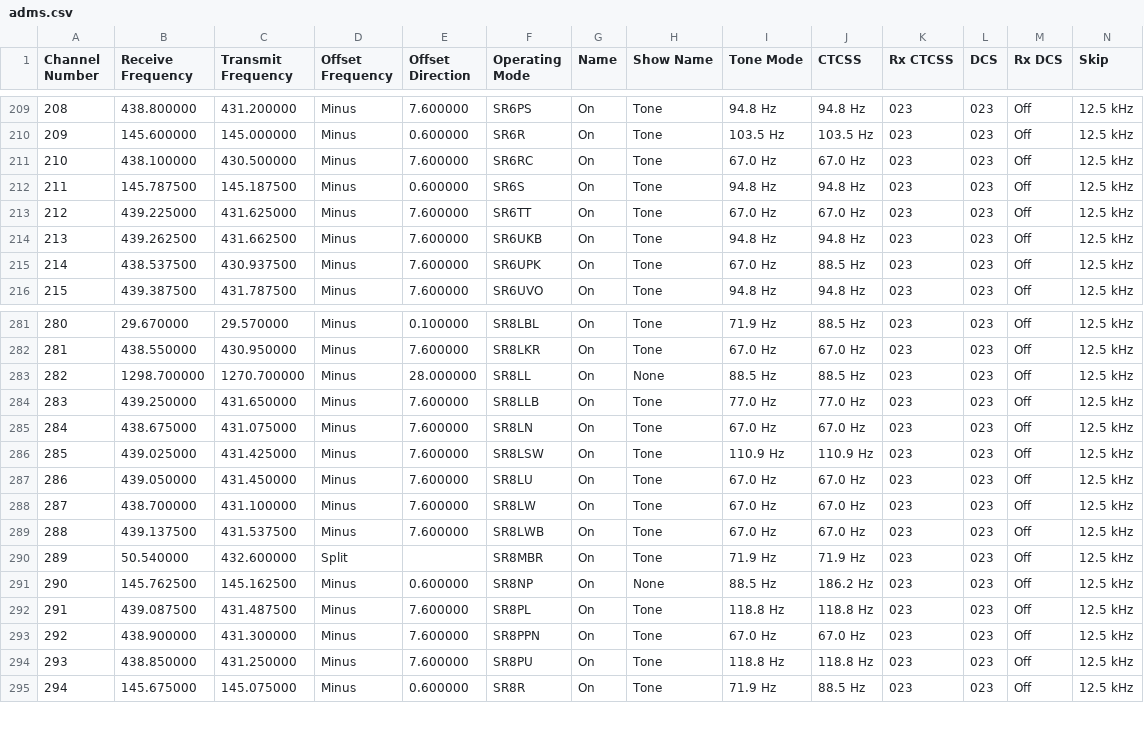
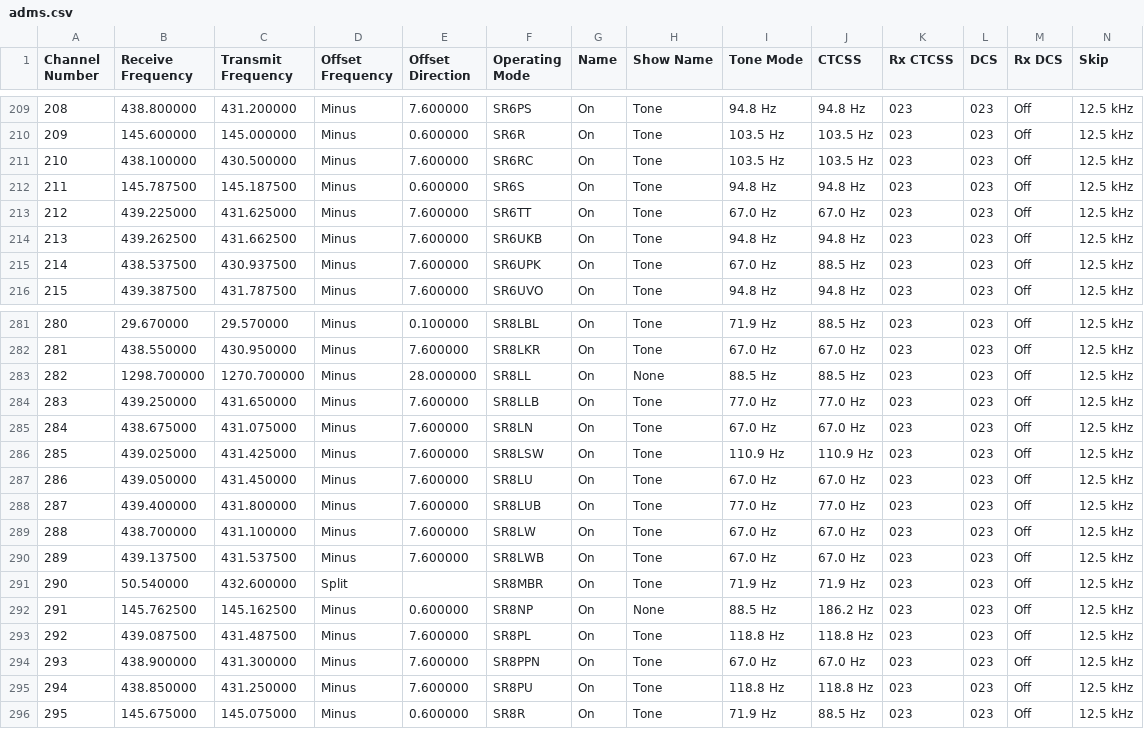
Before and after one commit to stefopl/repeaters-backup, a CSV file: backup/przemienniki-net/RT_Systems_ADMS/adms.csv, drawn as a sheet; only a part is shown, gaps mark what is left out; addresses are those after the commit; rows hold the shown columns only; the diff names each change by its address in the sheet, - before the commit and + after, or states it on an @@ line.

```diff
--- a/backup/przemienniki-net/RT_Systems_ADMS/adms.csv
+++ b/backup/przemienniki-net/RT_Systems_ADMS/adms.csv
-I211 (Tone Mode): 67.0 Hz
+I211 (Tone Mode): 103.5 Hz
-J211 (CTCSS): 67.0 Hz
+J211 (CTCSS): 103.5 Hz
+row 288: 287 | 439.400000 | 431.800000 | Minus | 7.600000 | SR8LUB | On | Tone | 77.0 Hz | 77.0 Hz | 023 | 023 | Off | 12.5 kHz
@@ column A (Channel Number) renumbered from row 289 down @@
```
Also changed, not shown: backup/przemienniki-net/CHIRP_CSV_Format/chirp.csv, 15 other files.
